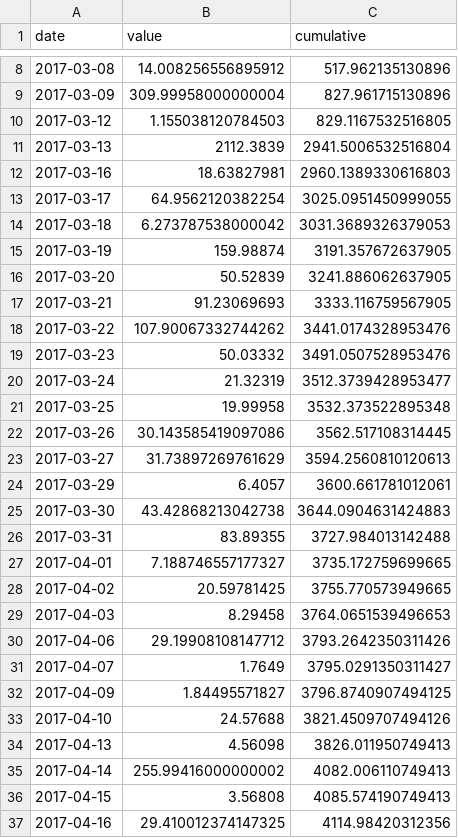
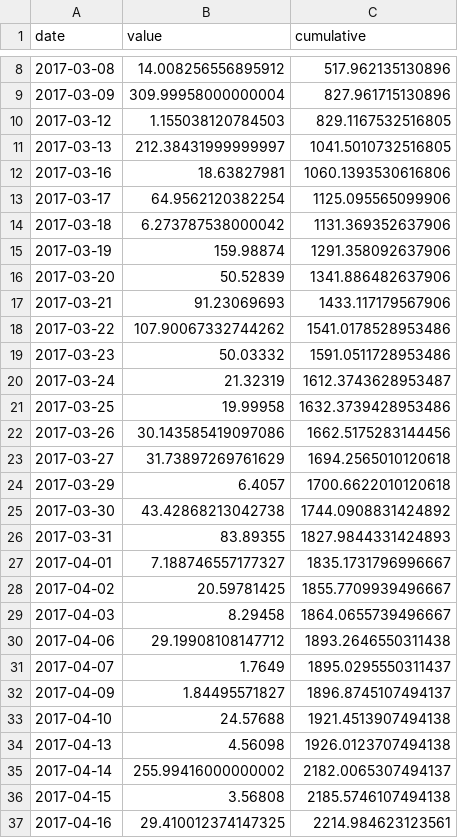
Before and after one commit to julianprester/ethscraper, a CSV file: data/incoming.csv, drawn as a sheet; only a part is shown, gaps mark what is left out; the diff covers the shown part only.

```diff
--- a/data/incoming.csv
+++ b/data/incoming.csv
@@ -10,28 +10,28 @@ date,value,cumulative
 2017-03-12,1.155038120784503,829.1167532516805
-2017-03-13,2112.3839,2941.5006532516804
-2017-03-16,18.63827981,2960.1389330616803
-2017-03-17,64.9562120382254,3025.0951450999055
-2017-03-18,6.273787538000042,3031.3689326379053
-2017-03-19,159.98874,3191.357672637905
-2017-03-20,50.52839,3241.886062637905
-2017-03-21,91.23069693,3333.116759567905
-2017-03-22,107.90067332744262,3441.0174328953476
-2017-03-23,50.03332,3491.0507528953476
-2017-03-24,21.32319,3512.3739428953477
-2017-03-25,19.99958,3532.373522895348
-2017-03-26,30.143585419097086,3562.517108314445
-2017-03-27,31.73897269761629,3594.2560810120613
-2017-03-29,6.4057,3600.661781012061
-2017-03-30,43.42868213042738,3644.0904631424883
-2017-03-31,83.89355,3727.984013142488
-2017-04-01,7.188746557177327,3735.172759699665
-2017-04-02,20.59781425,3755.770573949665
-2017-04-03,8.29458,3764.0651539496653
-2017-04-06,29.19908108147712,3793.2642350311426
-2017-04-07,1.7649,3795.0291350311427
-2017-04-09,1.84495571827,3796.8740907494125
-2017-04-10,24.57688,3821.4509707494126
-2017-04-13,4.56098,3826.011950749413
-2017-04-14,255.99416000000002,4082.006110749413
-2017-04-15,3.56808,4085.574190749413
-2017-04-16,29.410012374147325,4114.98420312356
+2017-03-13,212.38431999999997,1041.5010732516805
+2017-03-16,18.63827981,1060.1393530616806
+2017-03-17,64.9562120382254,1125.095565099906
+2017-03-18,6.273787538000042,1131.369352637906
+2017-03-19,159.98874,1291.358092637906
+2017-03-20,50.52839,1341.886482637906
+2017-03-21,91.23069693,1433.117179567906
+2017-03-22,107.90067332744262,1541.0178528953486
+2017-03-23,50.03332,1591.0511728953486
+2017-03-24,21.32319,1612.3743628953487
+2017-03-25,19.99958,1632.3739428953486
+2017-03-26,30.143585419097086,1662.5175283144456
+2017-03-27,31.73897269761629,1694.2565010120618
+2017-03-29,6.4057,1700.6622010120618
+2017-03-30,43.42868213042738,1744.0908831424892
+2017-03-31,83.89355,1827.9844331424893
+2017-04-01,7.188746557177327,1835.1731796996667
+2017-04-02,20.59781425,1855.7709939496667
+2017-04-03,8.29458,1864.0655739496667
+2017-04-06,29.19908108147712,1893.2646550311438
+2017-04-07,1.7649,1895.0295550311437
+2017-04-09,1.84495571827,1896.8745107494137
+2017-04-10,24.57688,1921.4513907494138
+2017-04-13,4.56098,1926.0123707494138
+2017-04-14,255.99416000000002,2182.0065307494137
+2017-04-15,3.56808,2185.5746107494138
+2017-04-16,29.410012374147325,2214.984623123561
```
Also changed, not shown: 71 edited cells elsewhere in this file, data/address.csv, data/outgoing.csv, 1 other file.
